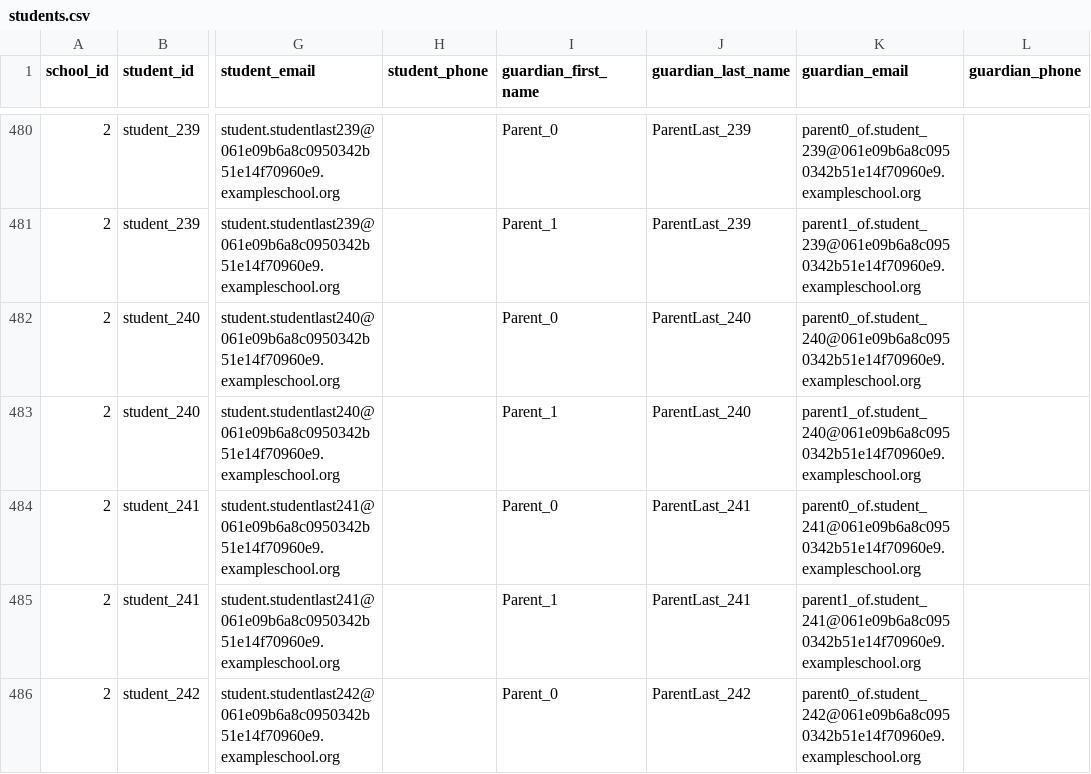
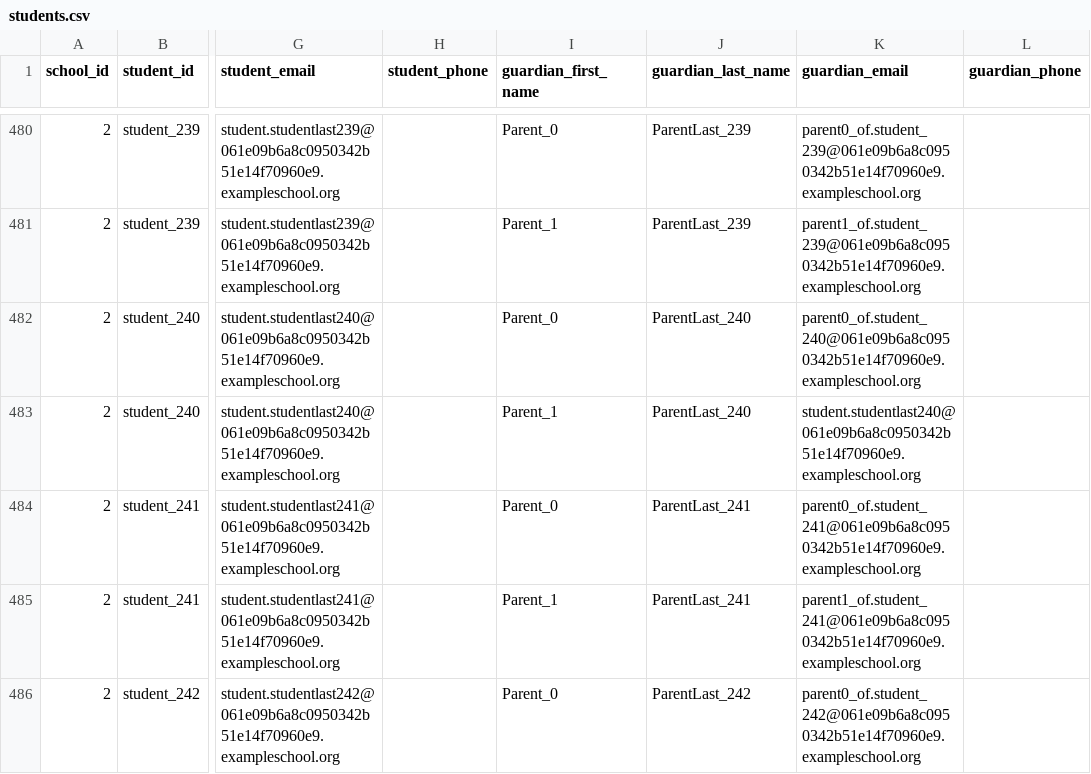
Before and after one commit to remind101/bug-squash-rostering-ruby, a CSV file: csv-files/students.csv, drawn as a sheet; only a part is shown, gaps mark what is left out; the diff names each change by its address in the sheet, - before the commit and + after, or states it on an @@ line.

```diff
--- a/csv-files/students.csv
+++ b/csv-files/students.csv
-K483 (guardian_email): parent1_of.student_240@061e09b6a8c0950342b51e14f70960e9.exampleschool.org
+K483 (guardian_email): student.studentlast240@061e09b6a8c0950342b51e14f70960e9.exampleschool.org
```
Also changed, not shown: 4 other files.
